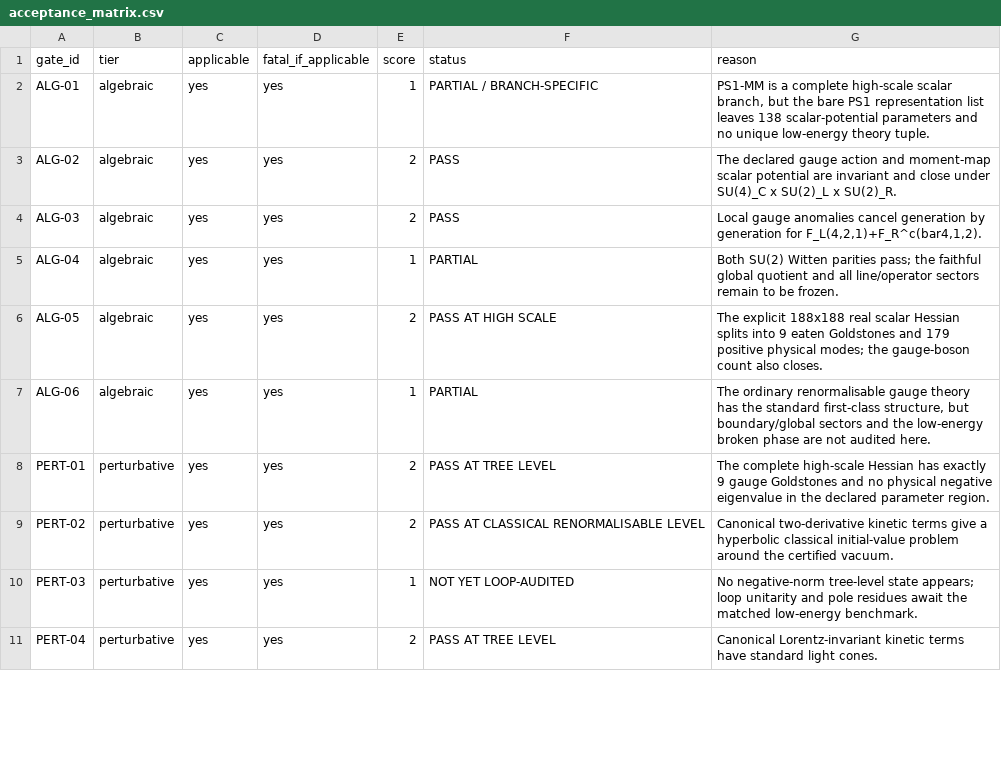
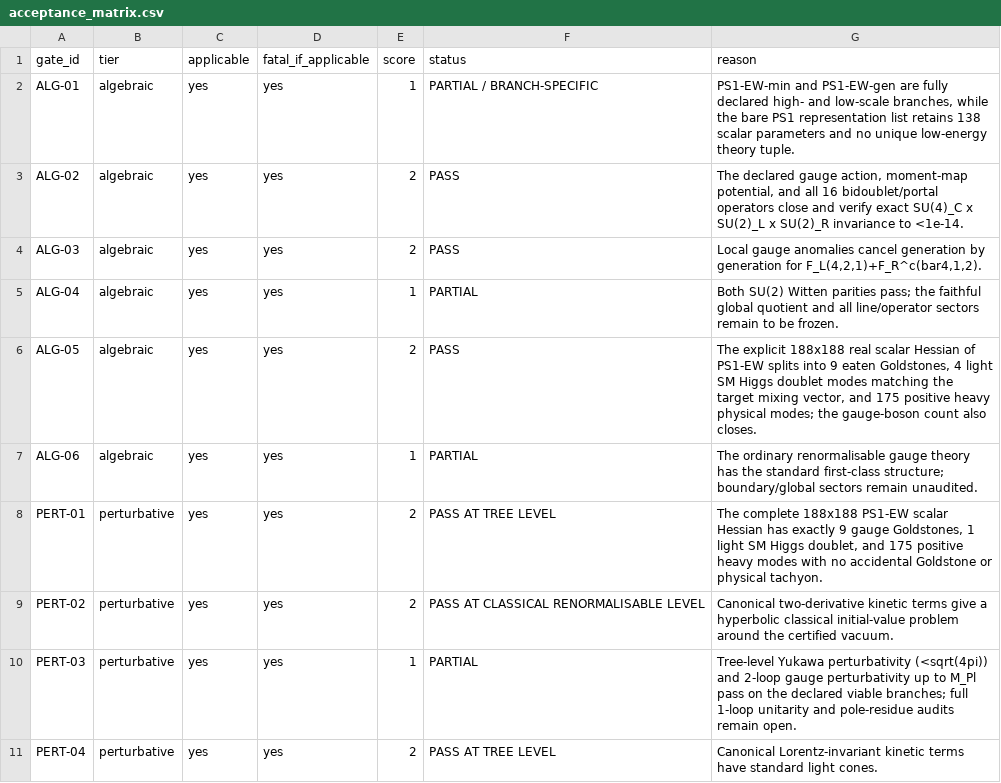
Before and after one commit to terrorproforma/maths, a CSV file: theoretical-physics-program/tp-03-pati-salam-benchmark/acceptance_matrix.csv, drawn as a sheet; only a part is shown; the diff covers the shown part only.

Commit message:
Add TP-03 Phase 3 (PS1-EW): 188x188 Higgs matching, 2-loop RG, Landau-pole fix, fermion/flavour gates

```diff
--- a/theoretical-physics-program/tp-03-pati-salam-benchmark/acceptance_matrix.csv
+++ b/theoretical-physics-program/tp-03-pati-salam-benchmark/acceptance_matrix.csv
@@ -1,11 +1,11 @@
 gate_id,tier,applicable,fatal_if_applicable,score,status,reason
-ALG-01,algebraic,yes,yes,1,PARTIAL / BRANCH-SPECIFIC,"PS1-MM is a complete high-scale scalar branch, but the bare PS1 representation list leaves 138 scalar-potential parameters and no unique low-energy theory tuple."
-ALG-02,algebraic,yes,yes,2,PASS,"The declared gauge action and moment-map scalar potential are invariant and close under SU(4)_C x SU(2)_L x SU(2)_R."
+ALG-01,algebraic,yes,yes,1,PARTIAL / BRANCH-SPECIFIC,"PS1-EW-min and PS1-EW-gen are fully declared high- and low-scale branches, while the bare PS1 representation list retains 138 scalar parameters and no unique low-energy theory tuple."
+ALG-02,algebraic,yes,yes,2,PASS,"The declared gauge action, moment-map potential, and all 16 bidoublet/portal operators close and verify exact SU(4)_C x SU(2)_L x SU(2)_R invariance to <1e-14."
 ALG-03,algebraic,yes,yes,2,PASS,"Local gauge anomalies cancel generation by generation for F_L(4,2,1)+F_R^c(bar4,1,2)."
 ALG-04,algebraic,yes,yes,1,PARTIAL,"Both SU(2) Witten parities pass; the faithful global quotient and all line/operator sectors remain to be frozen."
-ALG-05,algebraic,yes,yes,2,PASS AT HIGH SCALE,"The explicit 188x188 real scalar Hessian splits into 9 eaten Goldstones and 179 positive physical modes; the gauge-boson count also closes."
-ALG-06,algebraic,yes,yes,1,PARTIAL,"The ordinary renormalisable gauge theory has the standard first-class structure, but boundary/global sectors and the low-energy broken phase are not audited here."
-PERT-01,perturbative,yes,yes,2,PASS AT TREE LEVEL,"The complete high-scale Hessian has exactly 9 gauge Goldstones and no physical negative eigenvalue in the declared parameter region."
+ALG-05,algebraic,yes,yes,2,PASS,"The explicit 188x188 real scalar Hessian of PS1-EW splits into 9 eaten Goldstones, 4 light SM Higgs doublet modes matching the target mixing vector, and 175 positive heavy physical modes; the gauge-boson count also closes."
+ALG-06,algebraic,yes,yes,1,PARTIAL,"The ordinary renormalisable gauge theory has the standard first-class structure; boundary/global sectors remain unaudited."
+PERT-01,perturbative,yes,yes,2,PASS AT TREE LEVEL,"The complete 188x188 PS1-EW scalar Hessian has exactly 9 gauge Goldstones, 1 light SM Higgs doublet, and 175 positive heavy modes with no accidental Goldstone or physical tachyon."
 PERT-02,perturbative,yes,yes,2,PASS AT CLASSICAL RENORMALISABLE LEVEL,"Canonical two-derivative kinetic terms give a hyperbolic classical initial-value problem around the certified vacuum."
-PERT-03,perturbative,yes,yes,1,NOT YET LOOP-AUDITED,"No negative-norm tree-level state appears; loop unitarity and pole residues await the matched low-energy benchmark."
+PERT-03,perturbative,yes,yes,1,PARTIAL,"Tree-level Yukawa perturbativity (<sqrt(4pi)) and 2-loop gauge perturbativity up to M_Pl pass on the declared viable branches; full 1-loop unitarity and pole-residue audits remain open."
 PERT-04,perturbative,yes,yes,2,PASS AT TREE LEVEL,"Canonical Lorentz-invariant kinetic terms have standard light cones."
```
Also changed, not shown: 18 edited cells elsewhere in this file, theoretical-physics-program/tp-03-pati-salam-benchmark/manifest_sha256.csv, 12 other files.
